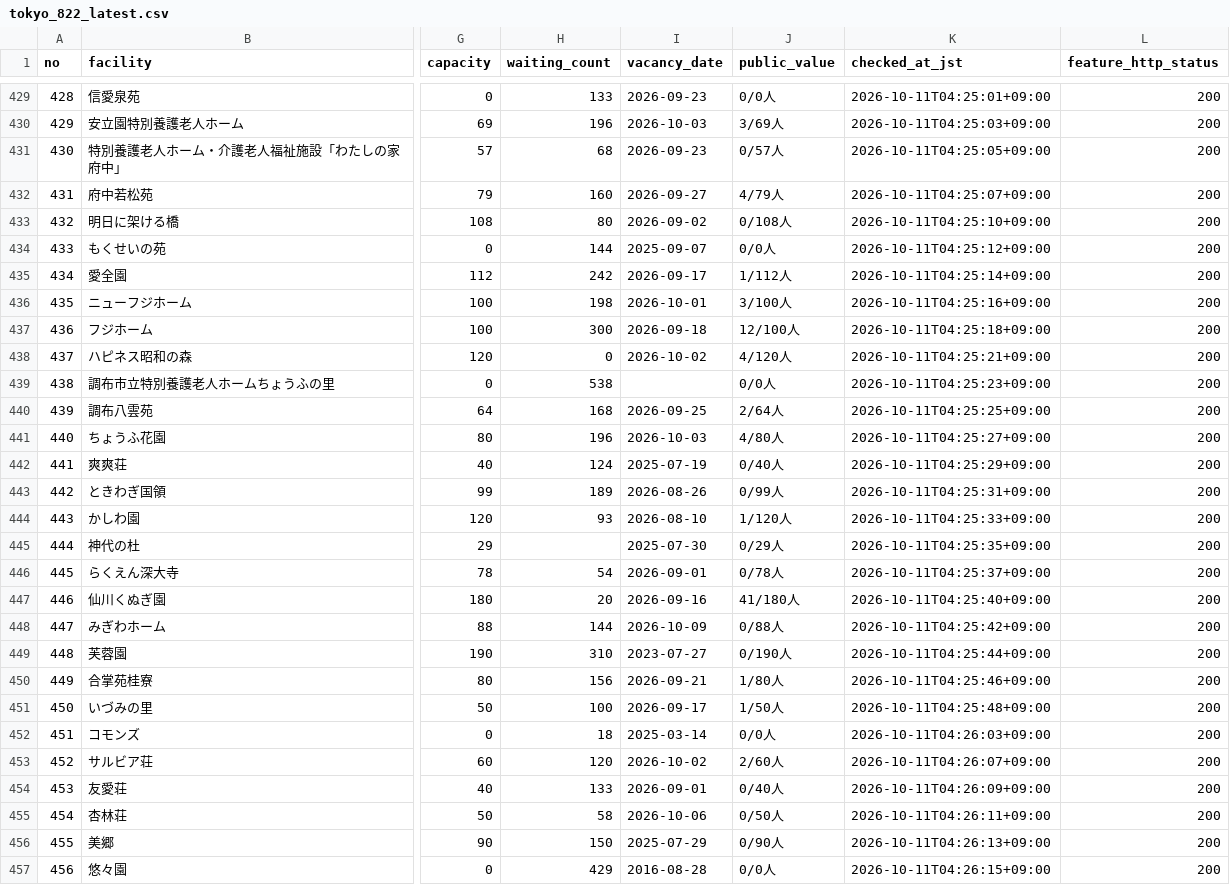
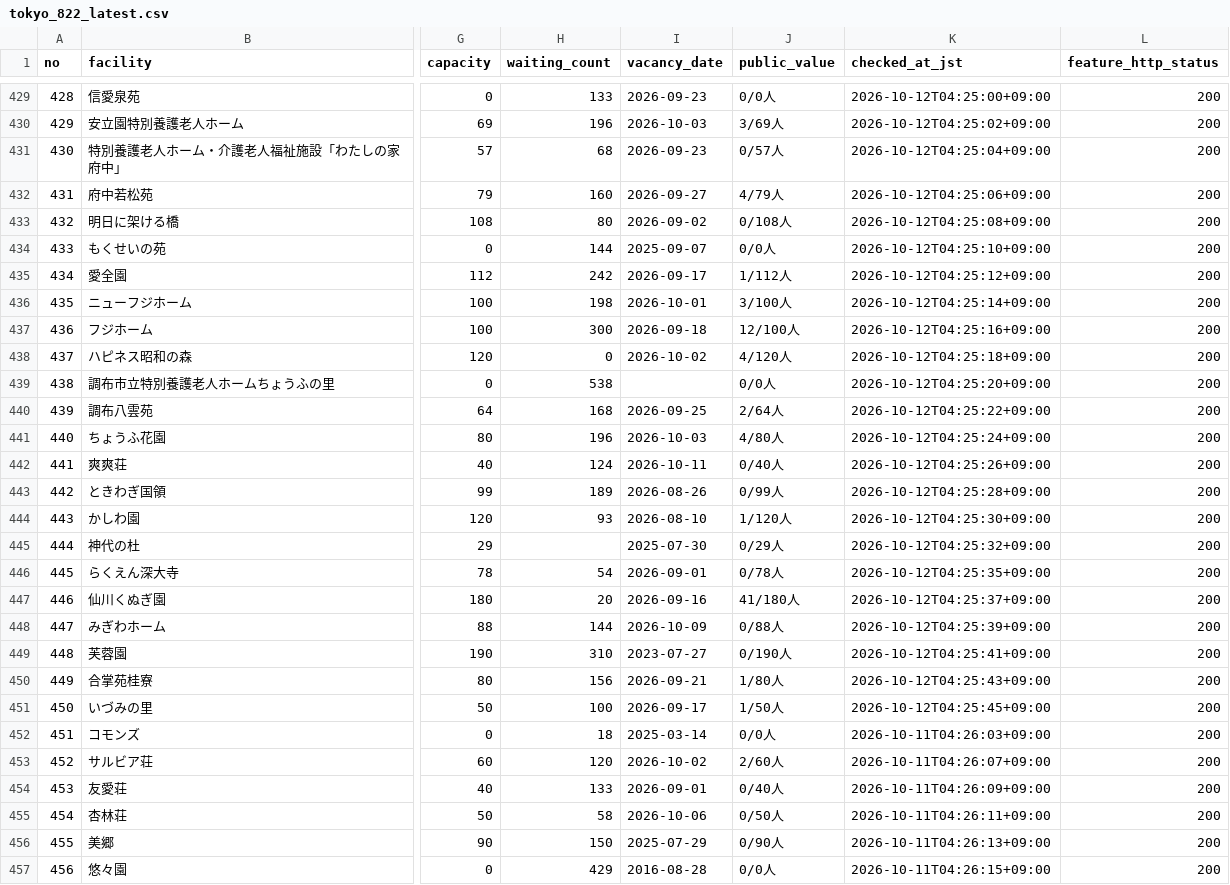
Before and after one commit to kirakuoku1-crypto/kiraku-tokyo-test, a CSV file: docs/tokyo_822_latest.csv, drawn as a sheet; only a part is shown, gaps mark what is left out; the diff covers the shown part only; the diff names each change by its address in the sheet, - before the commit and + after, or states it on an @@ line.

```diff
--- a/docs/tokyo_822_latest.csv
+++ b/docs/tokyo_822_latest.csv
-K429 (checked_at_jst): 2026-10-11T04:25:01+09:00
+K429 (checked_at_jst): 2026-10-12T04:25:00+09:00
-K430 (checked_at_jst): 2026-10-11T04:25:03+09:00
+K430 (checked_at_jst): 2026-10-12T04:25:02+09:00
-K431 (checked_at_jst): 2026-10-11T04:25:05+09:00
+K431 (checked_at_jst): 2026-10-12T04:25:04+09:00
-K432 (checked_at_jst): 2026-10-11T04:25:07+09:00
+K432 (checked_at_jst): 2026-10-12T04:25:06+09:00
-K433 (checked_at_jst): 2026-10-11T04:25:10+09:00
+K433 (checked_at_jst): 2026-10-12T04:25:08+09:00
-K434 (checked_at_jst): 2026-10-11T04:25:12+09:00
+K434 (checked_at_jst): 2026-10-12T04:25:10+09:00
-K435 (checked_at_jst): 2026-10-11T04:25:14+09:00
+K435 (checked_at_jst): 2026-10-12T04:25:12+09:00
-K436 (checked_at_jst): 2026-10-11T04:25:16+09:00
+K436 (checked_at_jst): 2026-10-12T04:25:14+09:00
-K437 (checked_at_jst): 2026-10-11T04:25:18+09:00
+K437 (checked_at_jst): 2026-10-12T04:25:16+09:00
-K438 (checked_at_jst): 2026-10-11T04:25:21+09:00
+K438 (checked_at_jst): 2026-10-12T04:25:18+09:00
-K439 (checked_at_jst): 2026-10-11T04:25:23+09:00
+K439 (checked_at_jst): 2026-10-12T04:25:20+09:00
-K440 (checked_at_jst): 2026-10-11T04:25:25+09:00
+K440 (checked_at_jst): 2026-10-12T04:25:22+09:00
-K441 (checked_at_jst): 2026-10-11T04:25:27+09:00
+K441 (checked_at_jst): 2026-10-12T04:25:24+09:00
-I442 (vacancy_date): 2025-07-19
+I442 (vacancy_date): 2026-10-11
-K442 (checked_at_jst): 2026-10-11T04:25:29+09:00
+K442 (checked_at_jst): 2026-10-12T04:25:26+09:00
-K443 (checked_at_jst): 2026-10-11T04:25:31+09:00
+K443 (checked_at_jst): 2026-10-12T04:25:28+09:00
-K444 (checked_at_jst): 2026-10-11T04:25:33+09:00
+K444 (checked_at_jst): 2026-10-12T04:25:30+09:00
-K445 (checked_at_jst): 2026-10-11T04:25:35+09:00
+K445 (checked_at_jst): 2026-10-12T04:25:32+09:00
-K446 (checked_at_jst): 2026-10-11T04:25:37+09:00
+K446 (checked_at_jst): 2026-10-12T04:25:35+09:00
-K447 (checked_at_jst): 2026-10-11T04:25:40+09:00
+K447 (checked_at_jst): 2026-10-12T04:25:37+09:00
-K448 (checked_at_jst): 2026-10-11T04:25:42+09:00
+K448 (checked_at_jst): 2026-10-12T04:25:39+09:00
-K449 (checked_at_jst): 2026-10-11T04:25:44+09:00
+K449 (checked_at_jst): 2026-10-12T04:25:41+09:00
-K450 (checked_at_jst): 2026-10-11T04:25:46+09:00
+K450 (checked_at_jst): 2026-10-12T04:25:43+09:00
-K451 (checked_at_jst): 2026-10-11T04:25:48+09:00
+K451 (checked_at_jst): 2026-10-12T04:25:45+09:00
```
Also changed, not shown: 27 edited cells elsewhere in this file, 1 other file.
